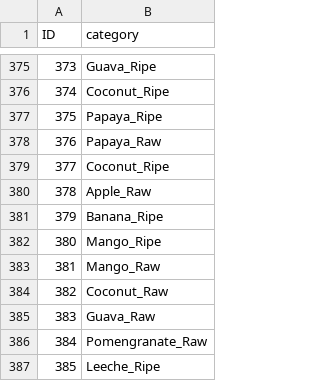
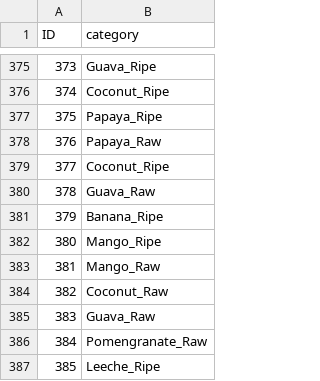
Before and after one commit to latentghost/SML-Project, a CSV file: output.csv, drawn as a sheet; only a part is shown, gaps mark what is left out; the diff covers the shown part only.

```diff
--- a/output.csv
+++ b/output.csv
@@ -379,3 +379,3 @@ ID,category
 377,Coconut_Ripe
-378,Apple_Raw
+378,Guava_Raw
 379,Banana_Ripe
```
Also changed, not shown: 5 edited cells elsewhere in this file, 1 other file.
